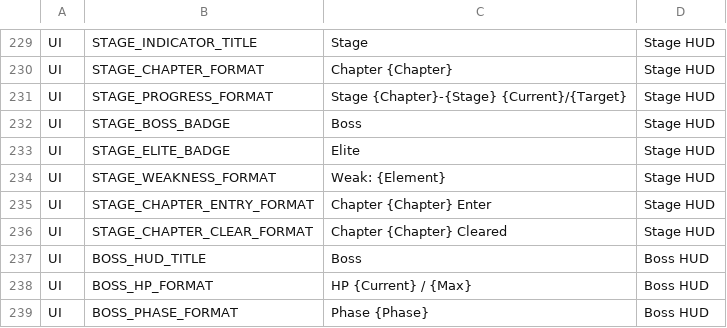
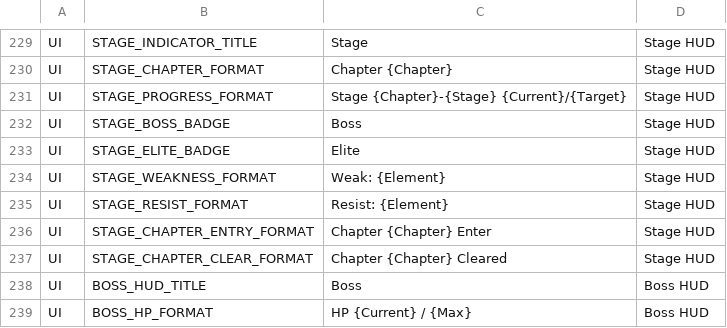
Before and after one commit to ewoo14/idle-project, a CSV file: client/Content/Localization/Game/en/UI.csv, drawn as a sheet; only a part is shown, gaps mark what is left out; the shorter side is filled out with more unchanged rows; the diff names each change by its address in the sheet, - before the commit and + after, or states it on an @@ line.

```diff
--- a/client/Content/Localization/Game/en/UI.csv
+++ b/client/Content/Localization/Game/en/UI.csv
+row 235: UI | STAGE_RESIST_FORMAT | Resist: {Element} | Stage HUD
```
Also changed, not shown: client/Content/Localization/Game/ko/UI.csv, 6 other files.
